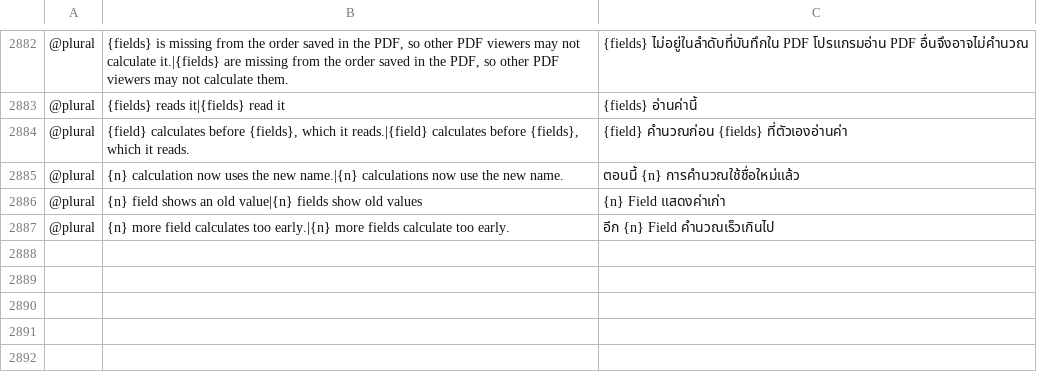
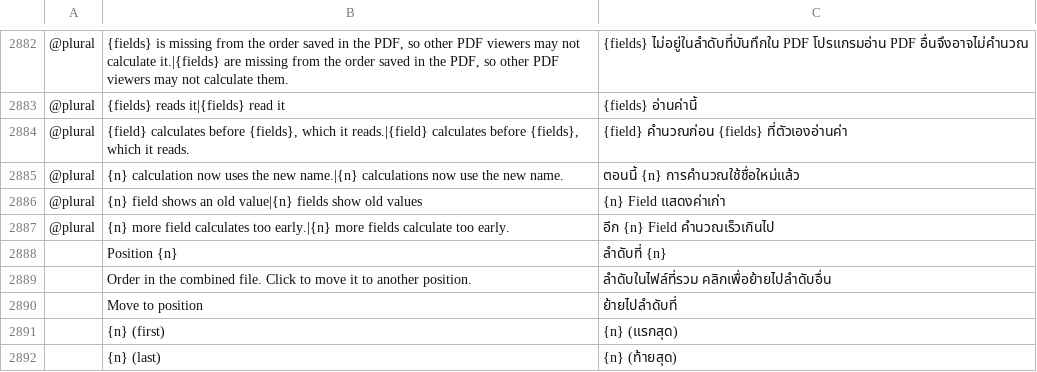
Before and after one commit to Siraphop-IT/pdfcraft, a TSV file: crates/ui-egui/src/i18n/th.tsv, drawn as a sheet; only a part is shown, gaps mark what is left out; the diff names each change by its address in the sheet, - before the commit and + after, or states it on an @@ line.

```diff
--- a/crates/ui-egui/src/i18n/th.tsv
+++ b/crates/ui-egui/src/i18n/th.tsv
+row 2888:  | Position {n} | ลำดับที่ {n}
+row 2889:  | Order in the combined file. Click to move it to another position. | ลำดับในไฟล์ที่รวม คลิกเพื่อย้ายไปลำดับอื่น
+row 2890:  | Move to position | ย้ายไปลำดับที่
+row 2891:  | {n} (first) | {n} (แรกสุด)
+row 2892:  | {n} (last) | {n} (ท้ายสุด)
```
Also changed, not shown: 13 other files.
